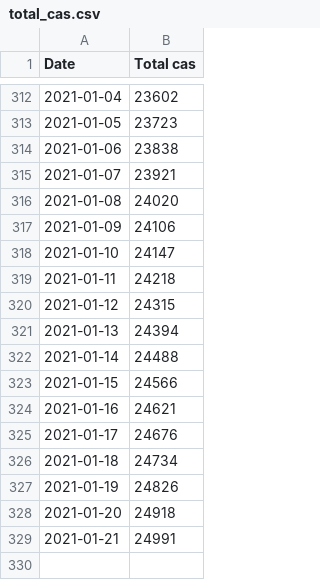
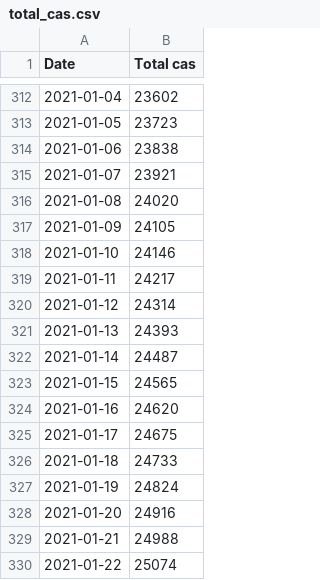
Before and after one commit to maradan29/coronaFR, a CSV file: total_cas.csv, drawn as a sheet; only a part is shown, gaps mark what is left out.

```diff
--- a/total_cas.csv
+++ b/total_cas.csv
@@ -316,14 +316,15 @@ Date,Total cas
 2021-01-08,24020
-2021-01-09,24106
-2021-01-10,24147
-2021-01-11,24218
-2021-01-12,24315
-2021-01-13,24394
-2021-01-14,24488
-2021-01-15,24566
-2021-01-16,24621
-2021-01-17,24676
-2021-01-18,24734
-2021-01-19,24826
-2021-01-20,24918
-2021-01-21,24991
+2021-01-09,24105
+2021-01-10,24146
+2021-01-11,24217
+2021-01-12,24314
+2021-01-13,24393
+2021-01-14,24487
+2021-01-15,24565
+2021-01-16,24620
+2021-01-17,24675
+2021-01-18,24733
+2021-01-19,24824
+2021-01-20,24916
+2021-01-21,24988
+2021-01-22,25074
```
Also changed, not shown: cas.csv, deces.csv, 3 other files.
